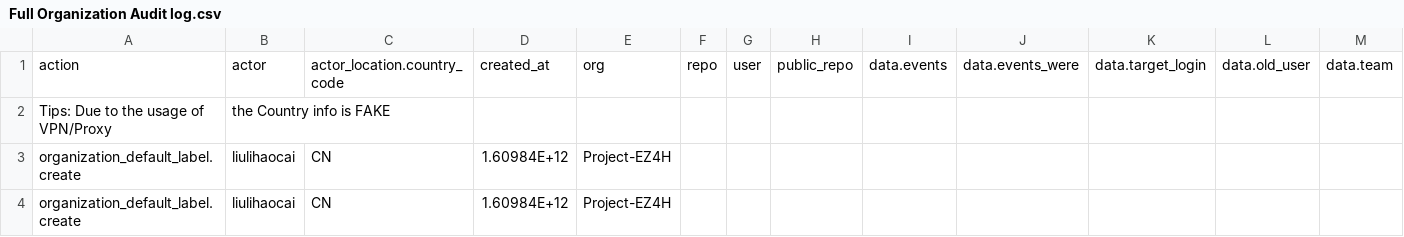
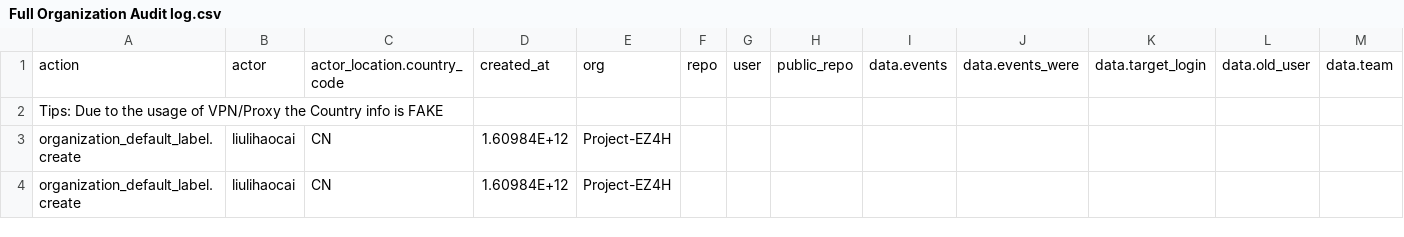
Before and after one commit to opZywl/FDPClient-legacy, a CSV file: Full Organization Audit log.csv, drawn as a sheet; only a part is shown; removed rows and columns are numbered as before the commit, all else as after; rows hold the shown columns only; the diff names each change by its address in the sheet, - before the commit and + after, or states it on an @@ line.

Commit message:
Update Full Organization Audit log.csv

```diff
--- a/Full Organization Audit log.csv
+++ b/Full Organization Audit log.csv
-row 2: Tips: Due to the usage of VPN/Proxy | the Country info is FAKE
+row 2: Tips: Due to the usage of VPN/Proxy the Country info is FAKE
```
